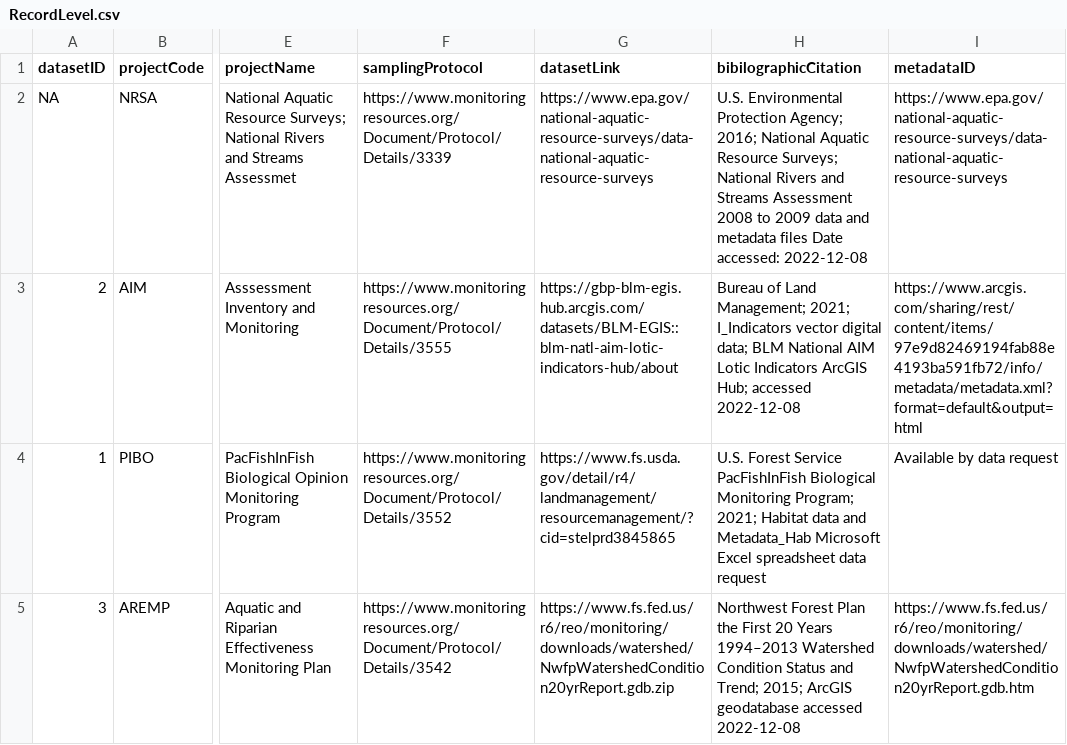
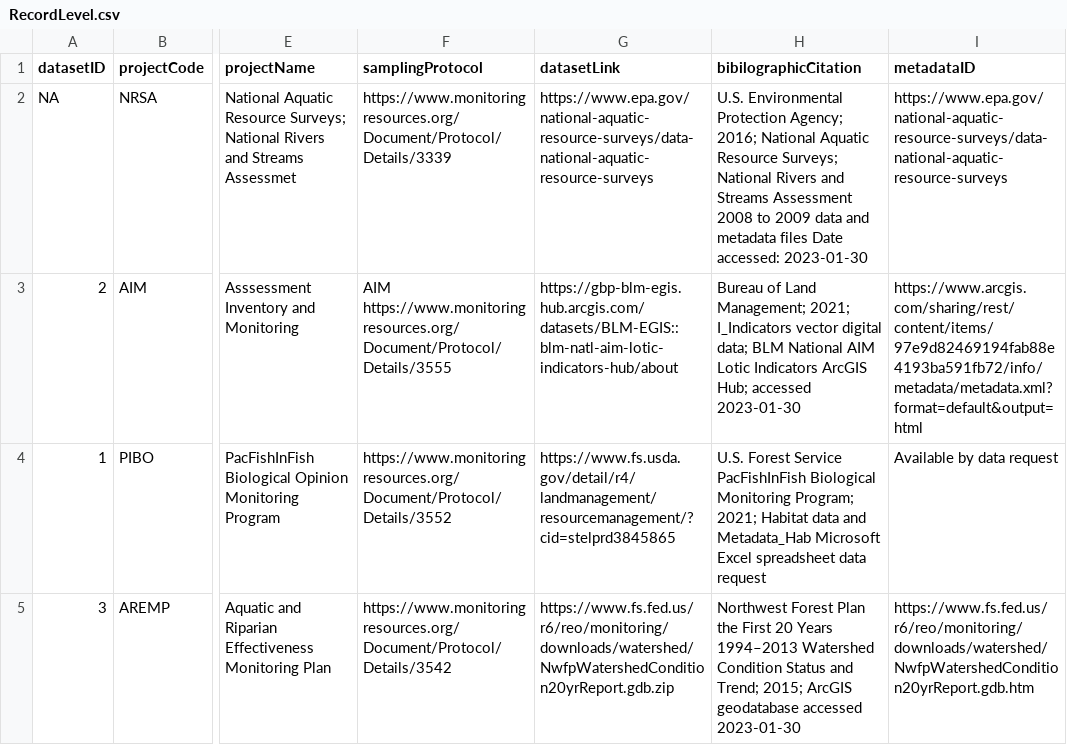
Before and after one commit to rascully/Stream-Monitoring-Data-Exchange-Specifications, a CSV file: DataIntegrationExample/data/csv/RecordLevel.csv, drawn as a sheet; only a part is shown, gaps mark what is left out; the diff names each change by its address in the sheet, - before the commit and + after, or states it on an @@ line.

```diff
--- a/DataIntegrationExample/data/csv/RecordLevel.csv
+++ b/DataIntegrationExample/data/csv/RecordLevel.csv
-H2 (bibilographicCitation): …Date accessed: 2022-12-08
+H2 (bibilographicCitation): …Date accessed: 2023-01-30
-F3 (samplingProtocol): https://www.monitoringresources.org/Document/Protocol/Details/3555
+F3 (samplingProtocol): AIM https://www.monitoringresources.org/Document/Protocol/Details/3555
-H3 (bibilographicCitation): …Hub; accessed 2022-12-08
+H3 (bibilographicCitation): …Hub; accessed 2023-01-30
-H5 (bibilographicCitation): …geodatabase accessed 2022-12-08
+H5 (bibilographicCitation): …geodatabase accessed 2023-01-30
```
Also changed, not shown: DataIntegrationExample/data/DataSources/NRSATableOfDataset.csv, 6 other files.
